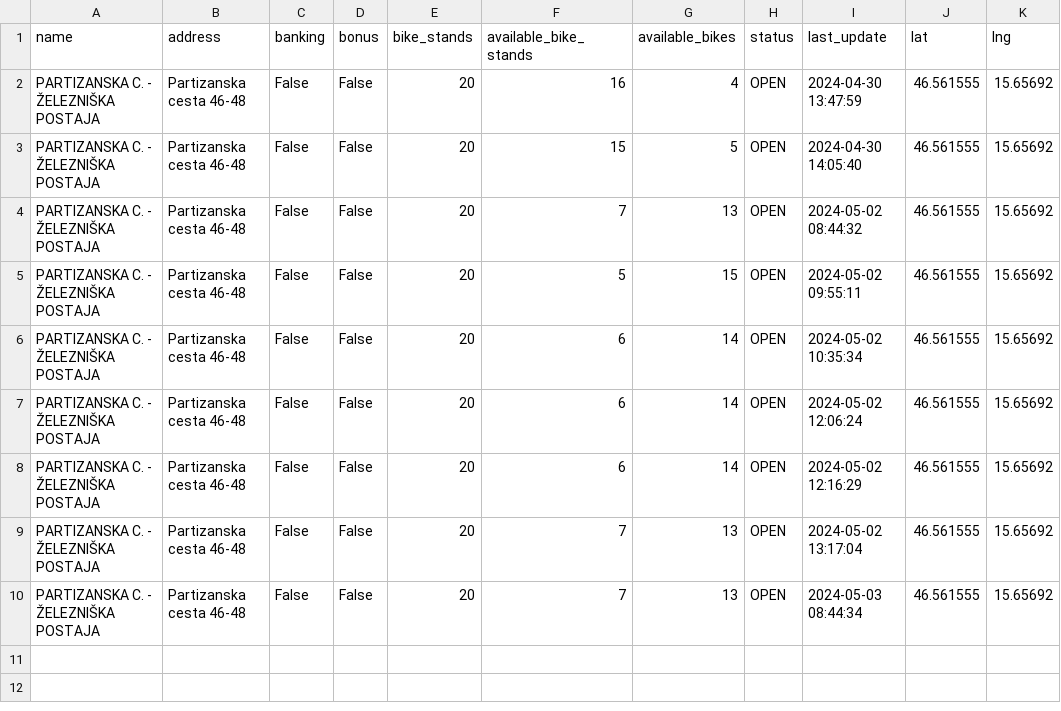
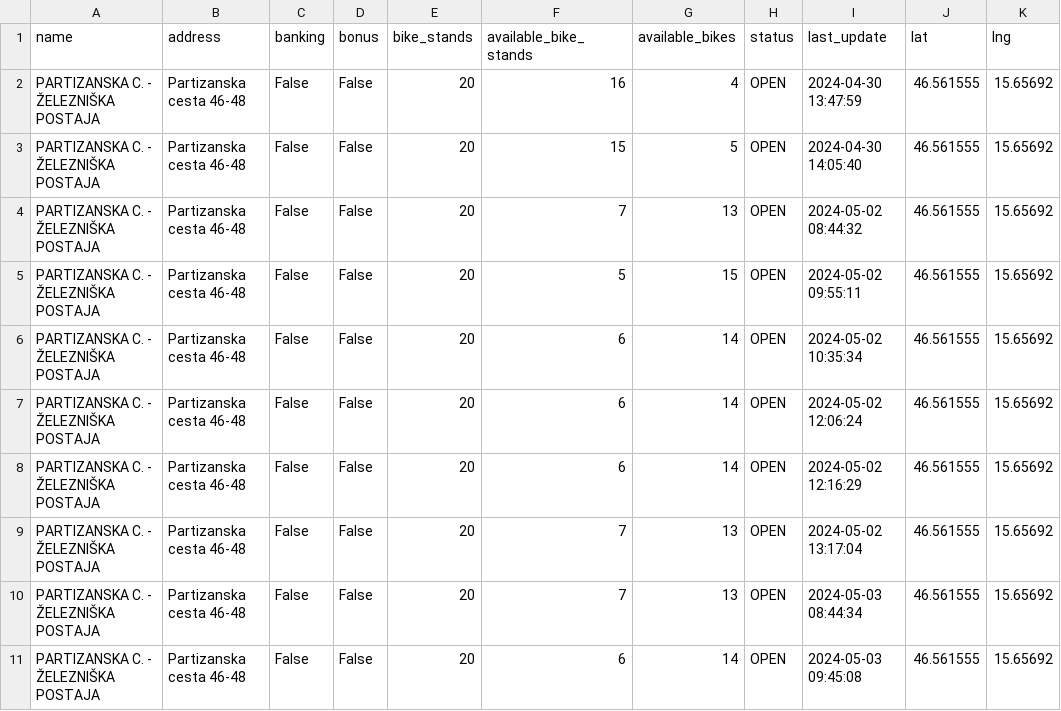
Before and after one commit to sustertine/mbajk-api, a CSV file: data/raw/mbajk/PARTIZANSKA C. - ŽELEZNIŠKA POSTAJA.csv, drawn as a sheet; the diff names each change by its address in the sheet, - before the commit and + after, or states it on an @@ line.

Commit message:
test temp with fetch data

```diff
--- a/data/raw/mbajk/PARTIZANSKA C. - ŽELEZNIŠKA POSTAJA.csv
+++ b/data/raw/mbajk/PARTIZANSKA C. - ŽELEZNIŠKA POSTAJA.csv
+row 11: PARTIZANSKA C. - ŽELEZNIŠKA POSTAJA | Partizanska cesta 46-48 | False | False | 20 | 6 | 14 | OPEN | 2024-05-03 09:45:08 | 46.561555 | 15.65692
```
Also changed, not shown: data/raw/mbajk/GORKEGA UL. - OŠ FRANCETA PREŠERNA.csv, data/raw/mbajk/GOSPOSVETSKA C. - III. GIMNAZIJA.csv, 20 other files.
